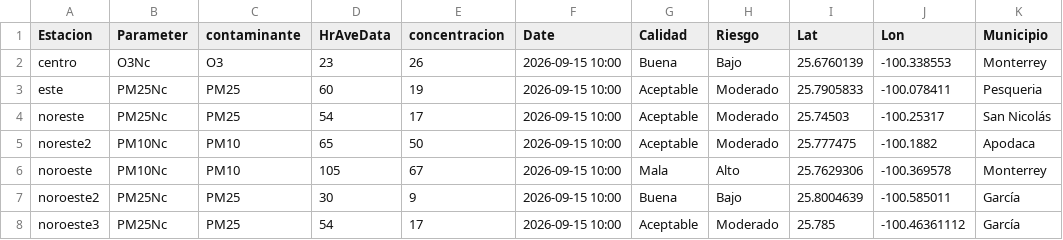
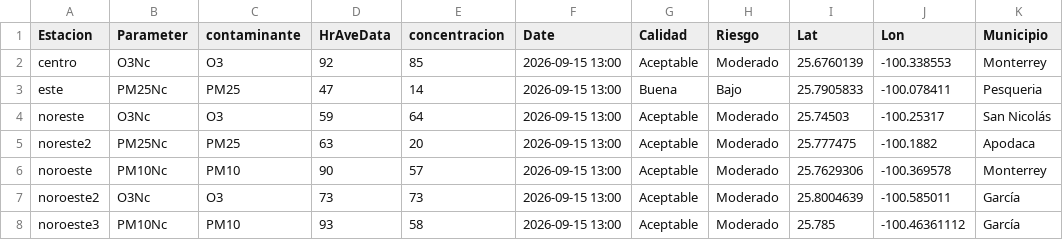
Before and after one commit to LuisRodarteC/AIRENL, a CSV file: aire_monterrey.csv, drawn as a sheet; only a part is shown; the diff covers the shown part only; the diff names each change by its address in the sheet, - before the commit and + after, or states it on an @@ line.

```diff
--- a/aire_monterrey.csv
+++ b/aire_monterrey.csv
-D2 (HrAveData): 23
+D2 (HrAveData): 92
-E2 (concentracion): 26
+E2 (concentracion): 85
-F2:F8 (Date): 2026-09-15 10:00
+F2:F8 (Date): 2026-09-15 13:00
-G2 (Calidad): Buena
+G2 (Calidad): Aceptable
-H2 (Riesgo): Bajo
+H2 (Riesgo): Moderado
-D3 (HrAveData): 60
+D3 (HrAveData): 47
-E3 (concentracion): 19
+E3 (concentracion): 14
-G3 (Calidad): Aceptable
+G3 (Calidad): Buena
-H3 (Riesgo): Moderado
+H3 (Riesgo): Bajo
-B4 (Parameter): PM25Nc
+B4 (Parameter): O3Nc
-C4 (contaminante): PM25
+C4 (contaminante): O3
-D4 (HrAveData): 54
+D4 (HrAveData): 59
-E4 (concentracion): 17
+E4 (concentracion): 64
-B5 (Parameter): PM10Nc
+B5 (Parameter): PM25Nc
-C5 (contaminante): PM10
+C5 (contaminante): PM25
-D5 (HrAveData): 65
+D5 (HrAveData): 63
-E5 (concentracion): 50
+E5 (concentracion): 20
-D6 (HrAveData): 105
+D6 (HrAveData): 90
-E6 (concentracion): 67
+E6 (concentracion): 57
-G6 (Calidad): Mala
+G6 (Calidad): Aceptable
-H6 (Riesgo): Alto
+H6 (Riesgo): Moderado
-B7 (Parameter): PM25Nc
+B7 (Parameter): O3Nc
-C7 (contaminante): PM25
+C7 (contaminante): O3
-D7 (HrAveData): 30
+D7 (HrAveData): 73
-E7 (concentracion): 9
+E7 (concentracion): 73
-G7 (Calidad): Buena
+G7 (Calidad): Aceptable
-H7 (Riesgo): Bajo
+H7 (Riesgo): Moderado
-B8 (Parameter): PM25Nc
+B8 (Parameter): PM10Nc
-C8 (contaminante): PM25
+C8 (contaminante): PM10
-D8 (HrAveData): 54
+D8 (HrAveData): 93
-E8 (concentracion): 17
+E8 (concentracion): 58
```
Also changed, not shown: 40 edited cells elsewhere in this file, aire_indice_api_ancho.csv, 1 other file.
